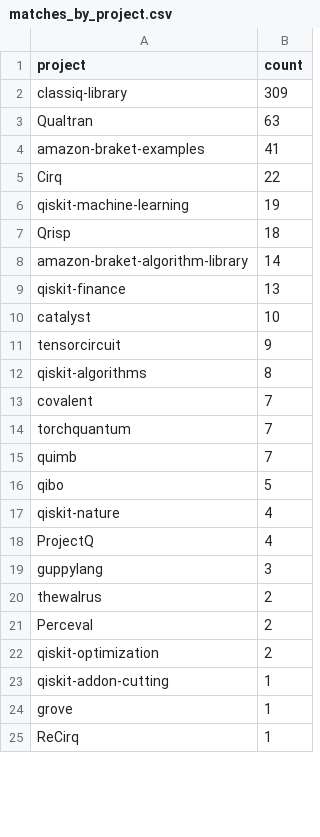
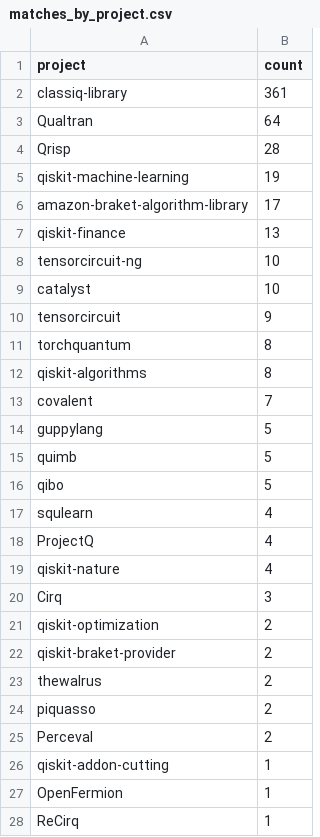
Before and after one commit to ramalhoneilson/qpa, a CSV file: data/report/matches_by_project.csv, drawn as a sheet; only a part is shown; the diff covers the shown part only.

```diff
--- a/data/report/matches_by_project.csv
+++ b/data/report/matches_by_project.csv
@@ -1,25 +1,28 @@
 project,count
-classiq-library,309
-Qualtran,63
-amazon-braket-examples,41
-Cirq,22
+classiq-library,361
+Qualtran,64
+Qrisp,28
 qiskit-machine-learning,19
-Qrisp,18
-amazon-braket-algorithm-library,14
+amazon-braket-algorithm-library,17
 qiskit-finance,13
+tensorcircuit-ng,10
 catalyst,10
 tensorcircuit,9
+torchquantum,8
 qiskit-algorithms,8
 covalent,7
-torchquantum,7
-quimb,7
+guppylang,5
+quimb,5
 qibo,5
+squlearn,4
+ProjectQ,4
 qiskit-nature,4
-ProjectQ,4
-guppylang,3
+Cirq,3
+qiskit-optimization,2
+qiskit-braket-provider,2
 thewalrus,2
+piquasso,2
 Perceval,2
-qiskit-optimization,2
 qiskit-addon-cutting,1
-grove,1
+OpenFermion,1
 ReCirq,1
```
Also changed, not shown: 1 edited cell elsewhere in this file, data/pennylane_quantum_concepts.csv, data/qiskit_quantum_concepts.csv, 43 other files.
